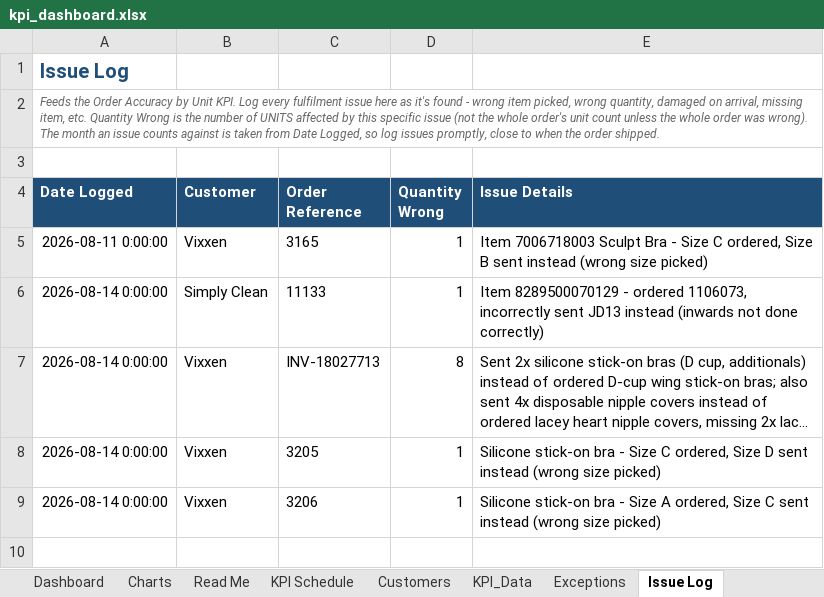
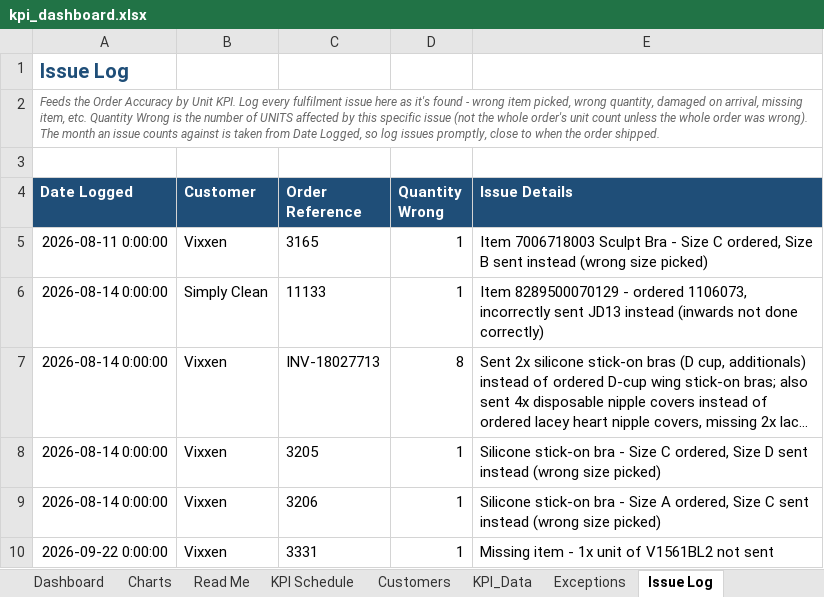
Before and after one commit to Mike-FulfilmentPlus/Fulfilment-Plus-Dashboards, an Excel workbook: pipeline/kpi_dashboard.xlsx, sheet Issue Log, drawn as a sheet; long unchanged cells end in …; values as stored, in another font and other column widths than the file's, no borders; the diff names each change by its address in the sheet, - before the commit and + after, or states it on an @@ line.

```diff
--- a/pipeline/kpi_dashboard.xlsx (sheet Issue Log)
+++ b/pipeline/kpi_dashboard.xlsx (sheet Issue Log)
+row 10: 2026-09-22 0:00:00 | Vixxen | 3331 | 1 | Missing item - 1x unit of V1561BL2 not sent
```
Also changed, not shown: sheet Exceptions.
